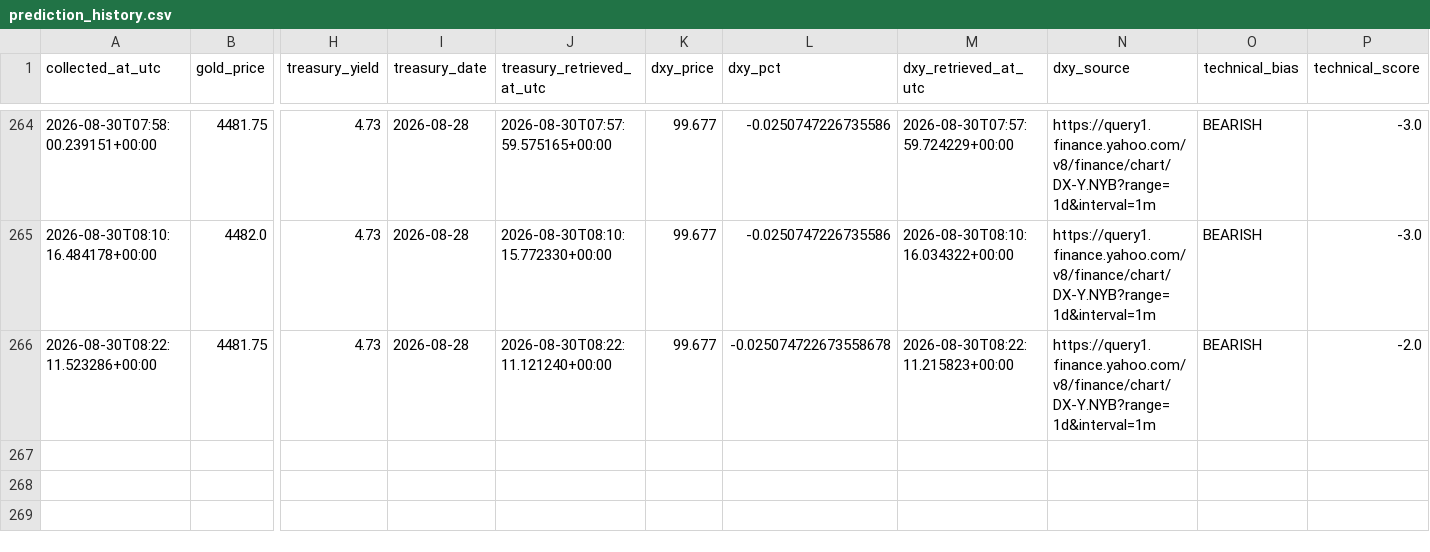
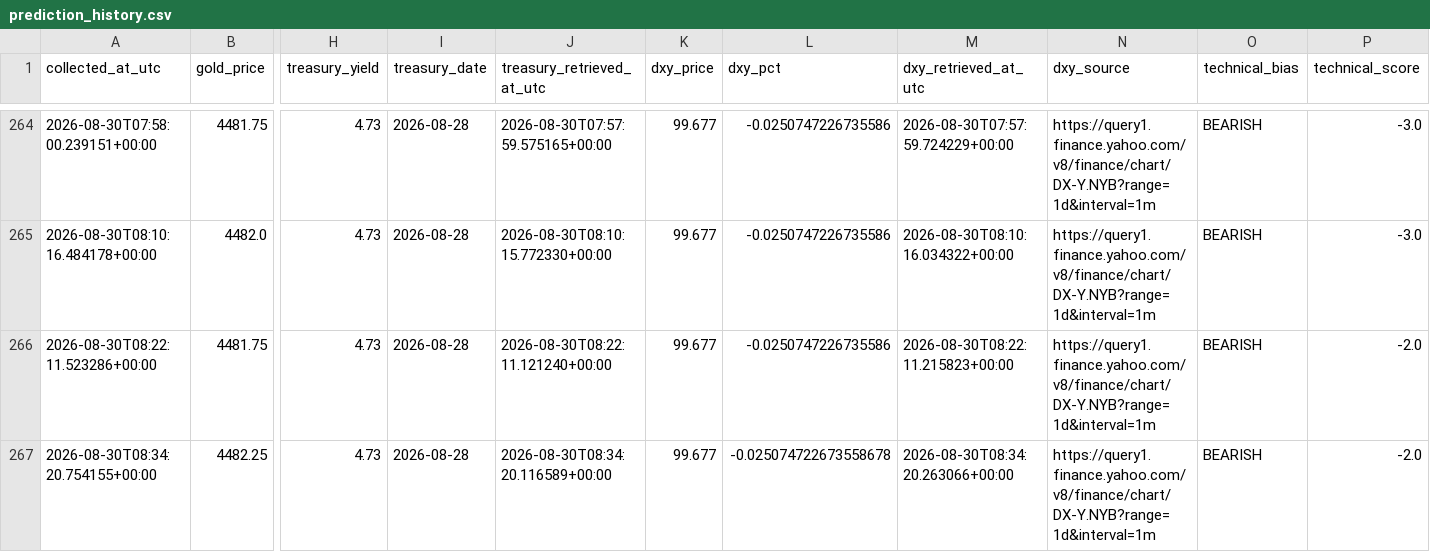
Before and after one commit to smd-netizen/Gold-market-monitor, a CSV file: prediction_history.csv, drawn as a sheet; only a part is shown, gaps mark what is left out; rows hold the shown columns only; the diff names each change by its address in the sheet, - before the commit and + after, or states it on an @@ line.

```diff
--- a/prediction_history.csv
+++ b/prediction_history.csv
-L266 (dxy_pct): -0.025074722673558678
+L266 (dxy_pct): -0.0250747226735586
+row 267: 2026-08-30T08:34:20.754155+00:00 | 4482.25 | 4.73 | 2026-08-28 | 2026-08-30T08:34:20.116589+00:00 | 99.677 | -0.025074722673558678 | 2026-08-30T08:34:20.263066+00:00 | https://query1.finance.yahoo.com/v8/finance/chart/DX-Y.NYB?range=1d&interval=1m | BEARISH | -2.0
```
